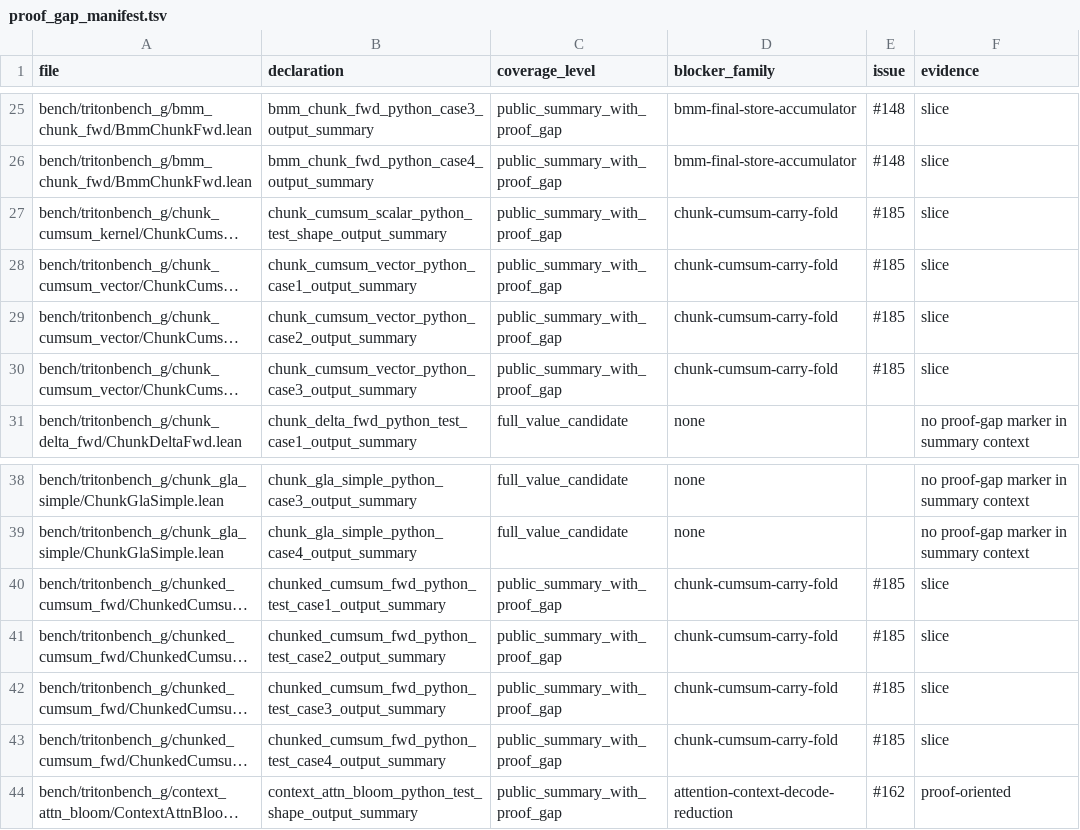
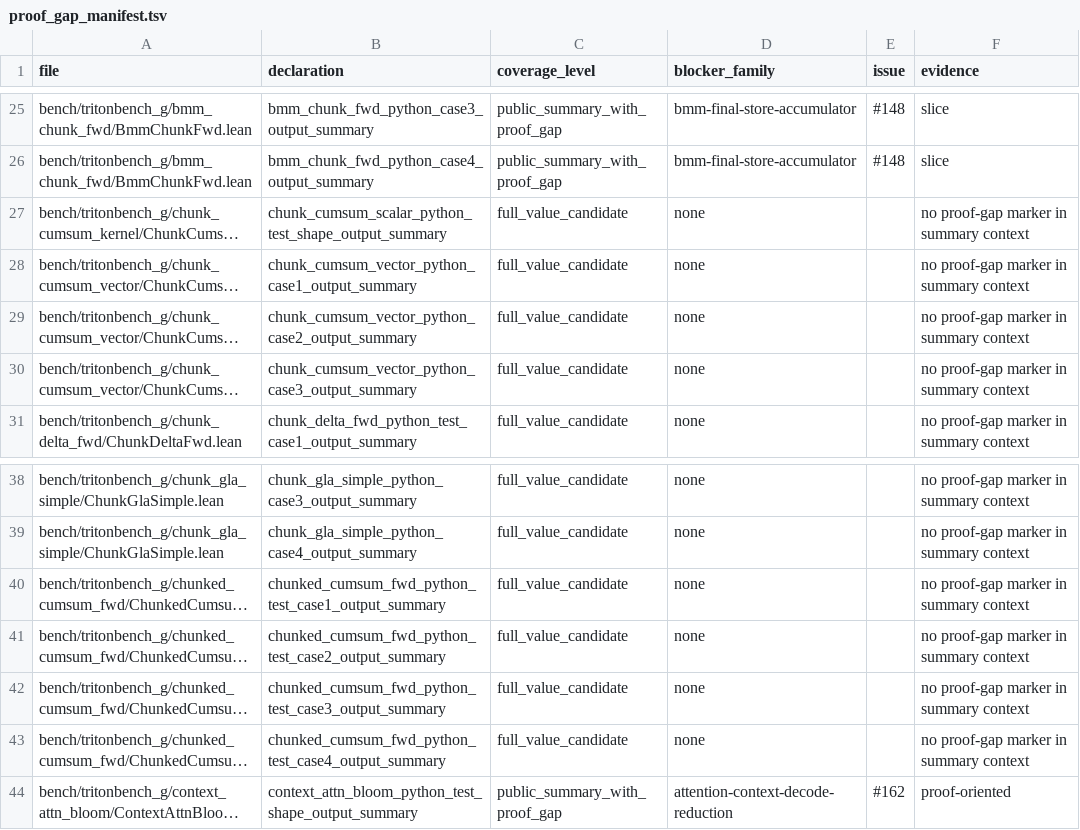
Before and after one commit to Lizn-zn/VeriTile, a TSV file: bench/tritonbench_g/proof_gap_manifest.tsv, drawn as a sheet; only a part is shown, gaps mark what is left out; long unchanged cells end in …; the diff names each change by its address in the sheet, - before the commit and + after, or states it on an @@ line.

Commit message:
Connect chunk cumsum carry folds to surfaces

```diff
--- a/bench/tritonbench_g/proof_gap_manifest.tsv
+++ b/bench/tritonbench_g/proof_gap_manifest.tsv
-C27:C30 (coverage_level): public_summary_with_proof_gap
+C27:C30 (coverage_level): full_value_candidate
-D27:D30 (blocker_family): chunk-cumsum-carry-fold
+D27:D30 (blocker_family): none
-E27:E30 (issue): #185
+E27:E30 (issue): (empty)
-F27:F30 (evidence): slice
+F27:F30 (evidence): no proof-gap marker in summary context
-C40:C43 (coverage_level): public_summary_with_proof_gap
+C40:C43 (coverage_level): full_value_candidate
-D40:D43 (blocker_family): chunk-cumsum-carry-fold
+D40:D43 (blocker_family): none
-E40:E43 (issue): #185
+E40:E43 (issue): (empty)
-F40:F43 (evidence): slice
+F40:F43 (evidence): no proof-gap marker in summary context
```
Also changed, not shown: 5 other files.
